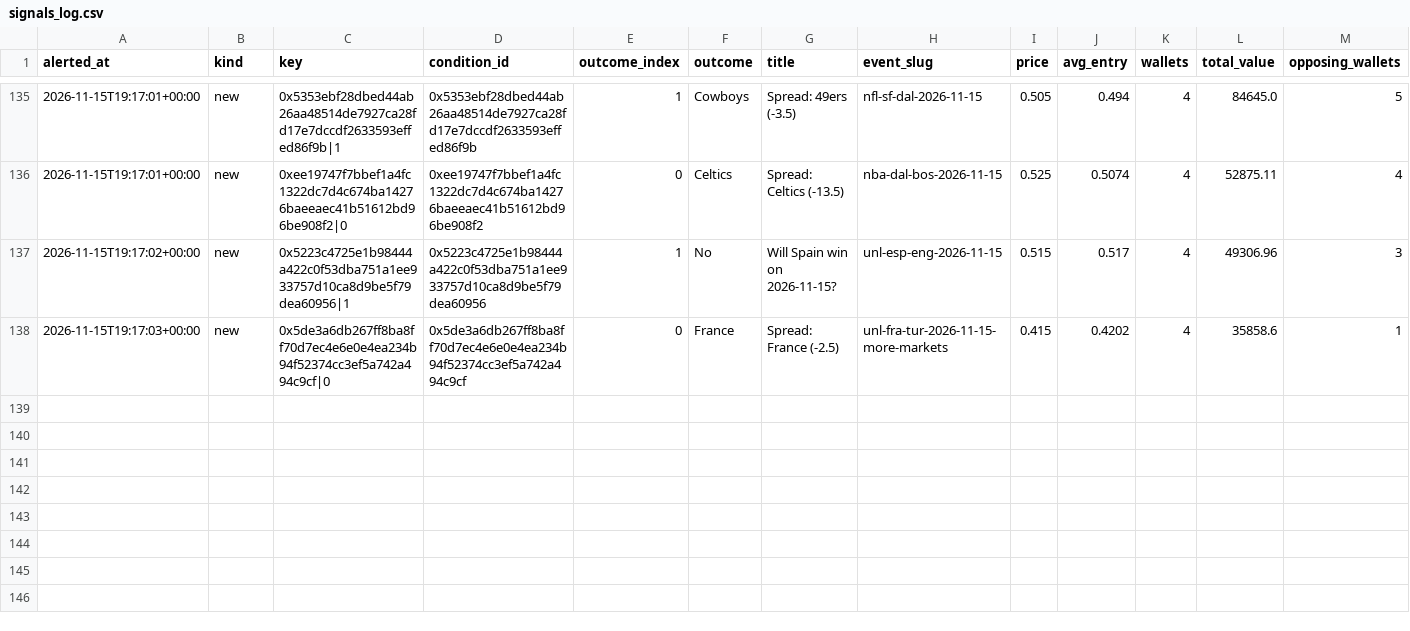
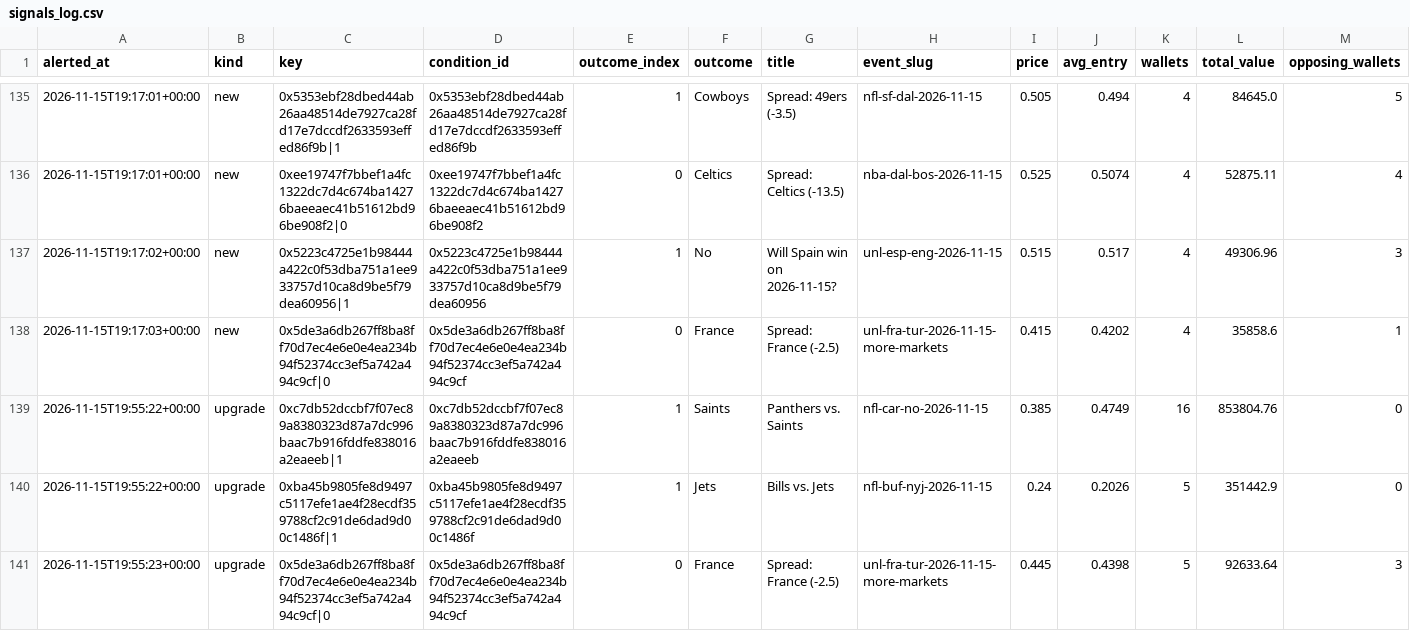
Before and after one commit to hunterscottsmith2-ctrl/polytail, a CSV file: signals_log.csv, drawn as a sheet; only a part is shown, gaps mark what is left out; rows hold the shown columns only; the diff names each change by its address in the sheet, - before the commit and + after, or states it on an @@ line.

Commit message:
Update alert state

```diff
--- a/signals_log.csv
+++ b/signals_log.csv
+row 139: 2026-11-15T19:55:22+00:00 | upgrade | 0xc7db52dccbf7f07ec89a8380323d87a7dc996baac7b916fddfe838016a2eaeeb|1 | 0xc7db52dccbf7f07ec89a8380323d87a7dc996baac7b916fddfe838016a2eaeeb | 1 | Saints | Panthers vs. Saints | nfl-car-no-2026-11-15 | 0.385 | 0.4749 | 16 | 853804.76 | 0
+row 140: 2026-11-15T19:55:22+00:00 | upgrade | 0xba45b9805fe8d9497c5117efe1ae4f28ecdf359788cf2c91de6dad9d00c1486f|1 | 0xba45b9805fe8d9497c5117efe1ae4f28ecdf359788cf2c91de6dad9d00c1486f | 1 | Jets | Bills vs. Jets | nfl-buf-nyj-2026-11-15 | 0.24 | 0.2026 | 5 | 351442.9 | 0
+row 141: 2026-11-15T19:55:23+00:00 | upgrade | 0x5de3a6db267ff8ba8ff70d7ec4e6e0e4ea234b94f52374cc3ef5a742a494c9cf|0 | 0x5de3a6db267ff8ba8ff70d7ec4e6e0e4ea234b94f52374cc3ef5a742a494c9cf | 0 | France | Spread: France (-2.5) | unl-fra-tur-2026-11-15-more-markets | 0.445 | 0.4398 | 5 | 92633.64 | 3
```
Also changed, not shown: 1 other file.
